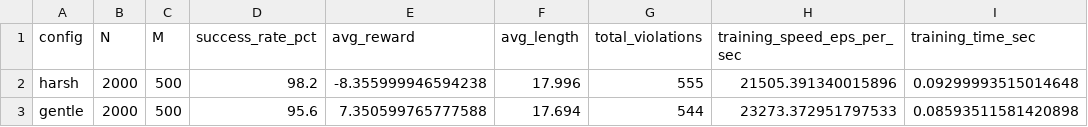
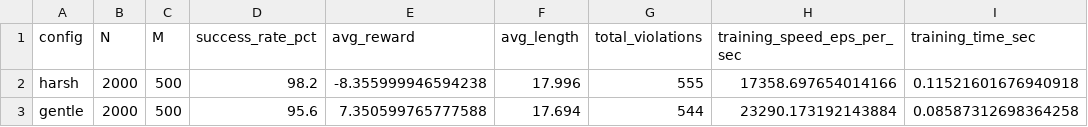
Before and after one commit to kurin0u0/9814, a CSV file: z5709922_assignment2/qlearning_metrics_comparison.csv, drawn as a sheet.

```diff
--- a/z5709922_assignment2/qlearning_metrics_comparison.csv
+++ b/z5709922_assignment2/qlearning_metrics_comparison.csv
@@ -1,3 +1,3 @@
 config,N,M,success_rate_pct,avg_reward,avg_length,total_violations,training_speed_eps_per_sec,training_time_sec
-harsh,2000,500,98.2,-8.355999946594238,17.996,555,21505.391340015896,0.09299993515014648
-gentle,2000,500,95.6,7.350599765777588,17.694,544,23273.372951797533,0.08593511581420898
+harsh,2000,500,98.2,-8.355999946594238,17.996,555,17358.697654014166,0.11521601676940918
+gentle,2000,500,95.6,7.350599765777588,17.694,544,23290.173192143884,0.08587312698364258
```
Also changed, not shown: 6 other files.
